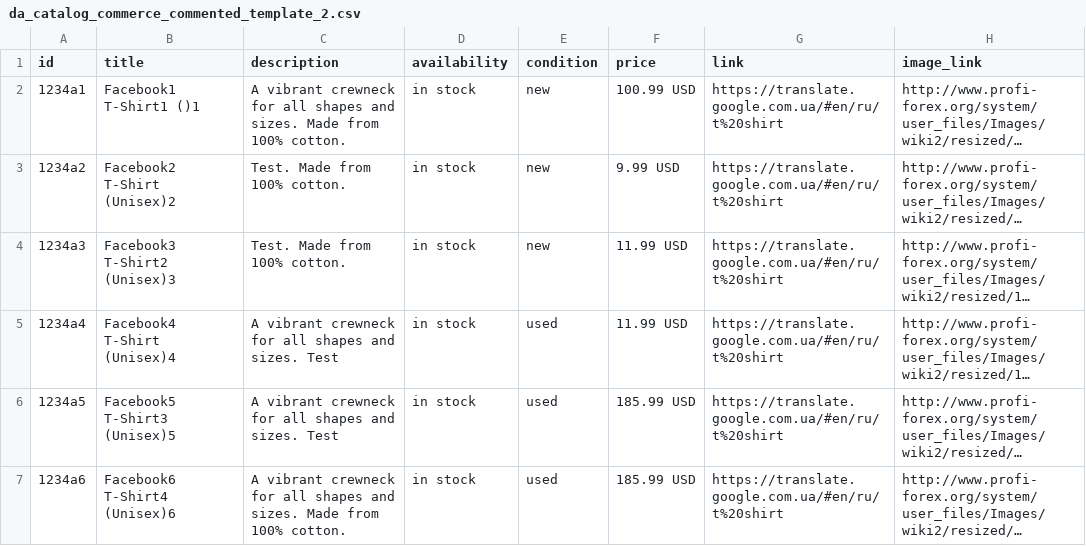
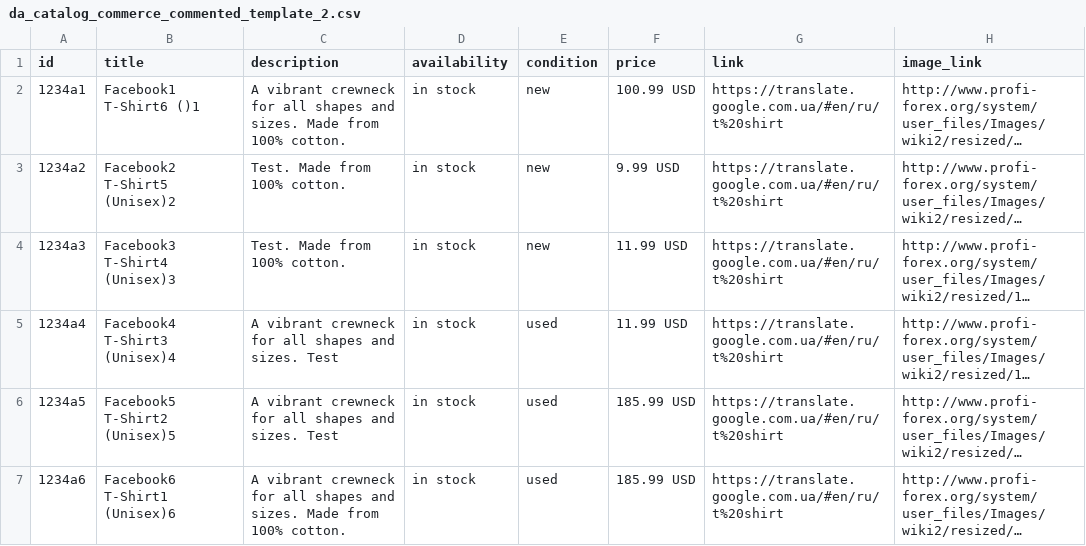
Before and after one commit to EugeneStogniyKenshoo/IOE, a CSV file: da_catalog_commerce_commented_template_2.csv, drawn as a sheet; only a part is shown; long unchanged cells end in …; the diff names each change by its address in the sheet, - before the commit and + after, or states it on an @@ line.

Commit message:
update feed

```diff
--- a/da_catalog_commerce_commented_template_2.csv
+++ b/da_catalog_commerce_commented_template_2.csv
-B2 (title): Facebook1 T-Shirt1 ()1
+B2 (title): Facebook1 T-Shirt6 ()1
-B3 (title): Facebook2 T-Shirt (Unisex)2
+B3 (title): Facebook2 T-Shirt5 (Unisex)2
-B4 (title): Facebook3 T-Shirt2 (Unisex)3
+B4 (title): Facebook3 T-Shirt4 (Unisex)3
-B5 (title): Facebook4 T-Shirt (Unisex)4
+B5 (title): Facebook4 T-Shirt3 (Unisex)4
-B6 (title): Facebook5 T-Shirt3 (Unisex)5
+B6 (title): Facebook5 T-Shirt2 (Unisex)5
-B7 (title): Facebook6 T-Shirt4 (Unisex)6
+B7 (title): Facebook6 T-Shirt1 (Unisex)6
```
